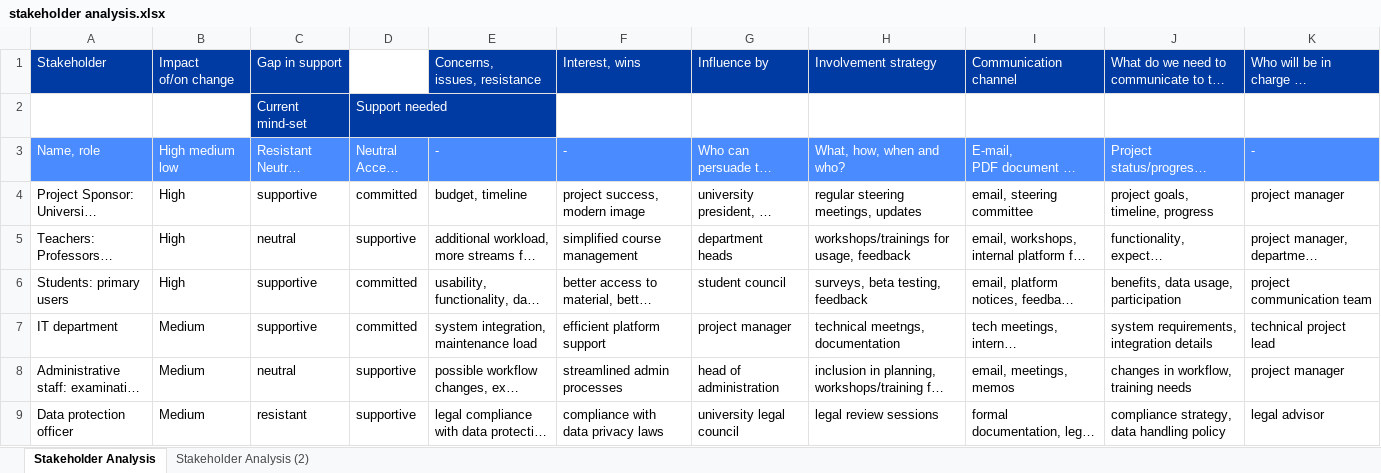
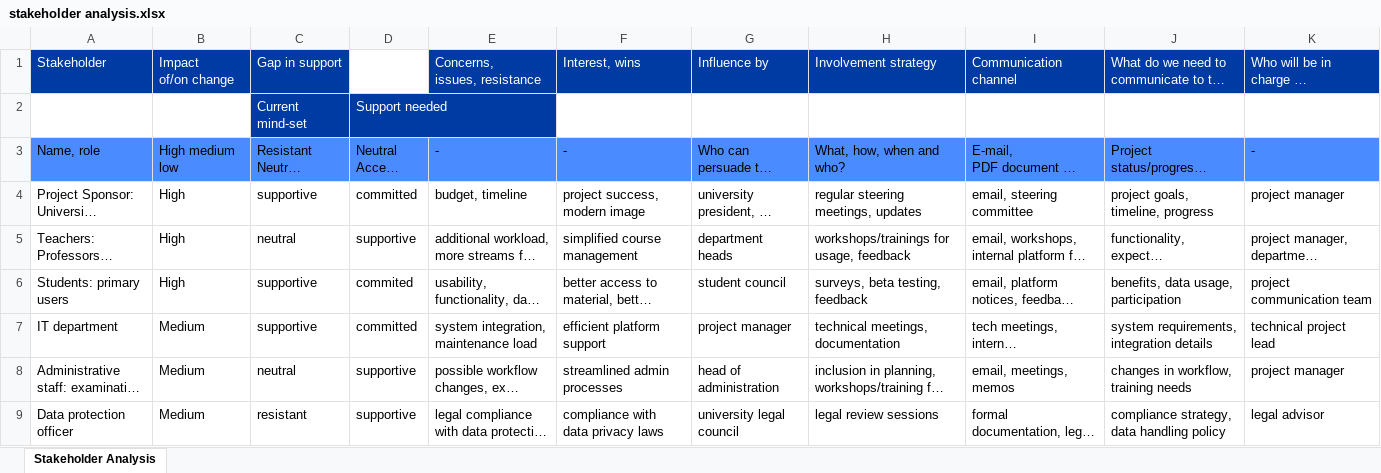
Before and after one commit to a-Bit-Of-Saida/ProjM, an Excel workbook: stakeholder analysis.xlsx, sheet Stakeholder Analysis, drawn as a sheet; long unchanged cells end in …; values as stored, in another font and other column widths than the file's, no borders; the diff names each change by its address in the sheet, - before the commit and + after, or states it on an @@ line.

Commit message:
final stakeholder analysis

```diff
--- a/stakeholder analysis.xlsx (sheet Stakeholder Analysis)
+++ b/stakeholder analysis.xlsx (sheet Stakeholder Analysis)
-sheet tab: Stakeholder Analysis (2)
-A3:K3 text colour: #FFFFFF
+A3:K3 text colour: black
-D6: committed
+D6: commited
-H7: technical meetngs, documentation
+H7: technical meetings, documentation
```
